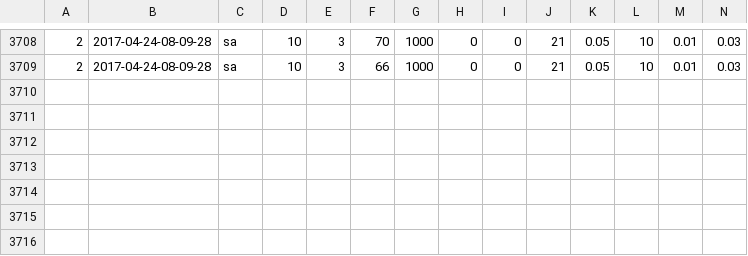
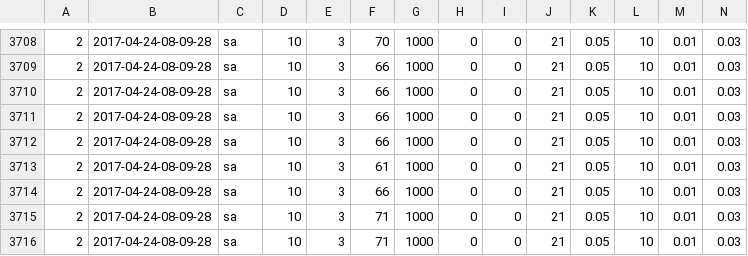
Before and after one commit to keithaumiller/unicorninvesting, a CSV file: data/results/1/2/NNresults.csv, drawn as a sheet; only a part is shown, gaps mark what is left out; rows hold the shown columns only; the diff names each change by its address in the sheet, - before the commit and + after, or states it on an @@ line.

```diff
--- a/data/results/1/2/NNresults.csv
+++ b/data/results/1/2/NNresults.csv
+row 3710: 2 | 2017-04-24-08-09-28 | sa | 10 | 3 | 66 | 1000 | 0 | 0 | 21 | 0.05 | 10 | 0.01 | 0.03
+row 3711: 2 | 2017-04-24-08-09-28 | sa | 10 | 3 | 66 | 1000 | 0 | 0 | 21 | 0.05 | 10 | 0.01 | 0.03
+row 3712: 2 | 2017-04-24-08-09-28 | sa | 10 | 3 | 66 | 1000 | 0 | 0 | 21 | 0.05 | 10 | 0.01 | 0.03
+row 3713: 2 | 2017-04-24-08-09-28 | sa | 10 | 3 | 61 | 1000 | 0 | 0 | 21 | 0.05 | 10 | 0.01 | 0.03
+row 3714: 2 | 2017-04-24-08-09-28 | sa | 10 | 3 | 66 | 1000 | 0 | 0 | 21 | 0.05 | 10 | 0.01 | 0.03
+row 3715: 2 | 2017-04-24-08-09-28 | sa | 10 | 3 | 71 | 1000 | 0 | 0 | 21 | 0.05 | 10 | 0.01 | 0.03
+row 3716: 2 | 2017-04-24-08-09-28 | sa | 10 | 3 | 71 | 1000 | 0 | 0 | 21 | 0.05 | 10 | 0.01 | 0.03
```
Also changed, not shown: data/results/1/2/GAResults.csv, 5 other files.
